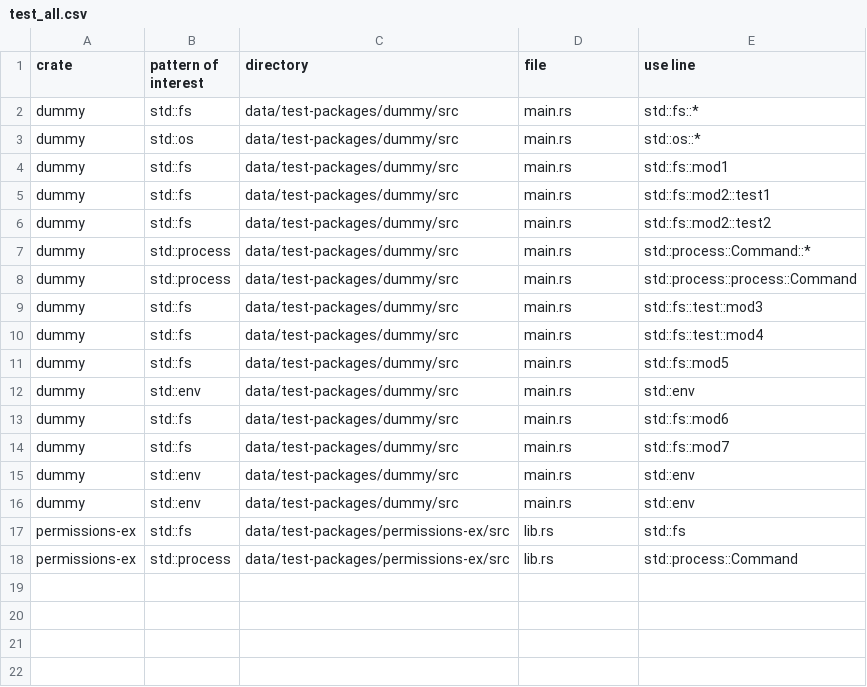
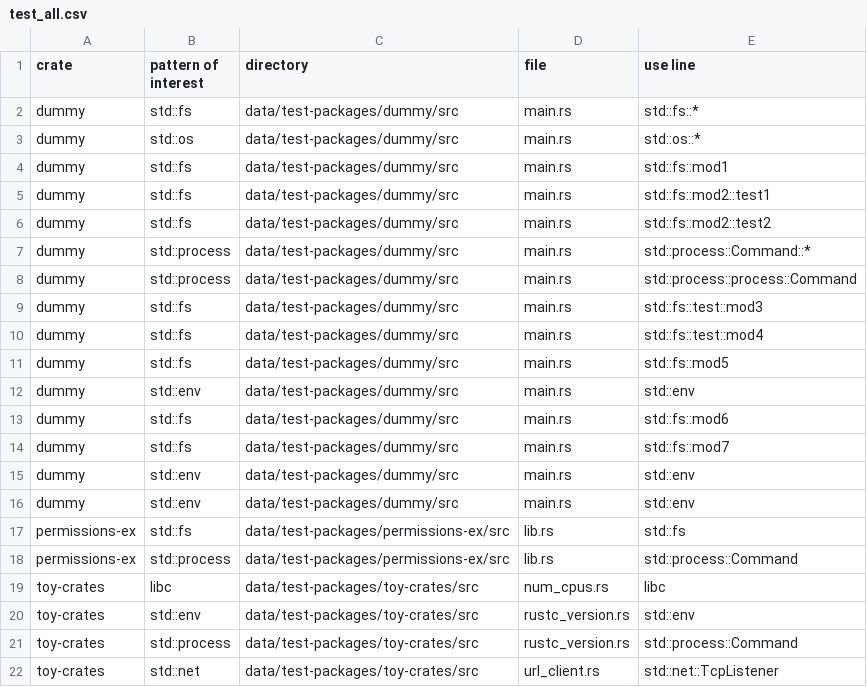
Before and after one commit to PLSysSec/cargo-scan, a CSV file: data/results/test_all.csv, drawn as a sheet; the diff names each change by its address in the sheet, - before the commit and + after, or states it on an @@ line.

Commit message:
:file_folder: update test results

```diff
--- a/data/results/test_all.csv
+++ b/data/results/test_all.csv
+row 19: toy-crates | libc | data/test-packages/toy-crates/src | num_cpus.rs | libc
+row 20: toy-crates | std::env | data/test-packages/toy-crates/src | rustc_version.rs | std::env
+row 21: toy-crates | std::process | data/test-packages/toy-crates/src | rustc_version.rs | std::process::Command
+row 22: toy-crates | std::net | data/test-packages/toy-crates/src | url_client.rs | std::net::TcpListener
```
Also changed, not shown: 1 other file.
